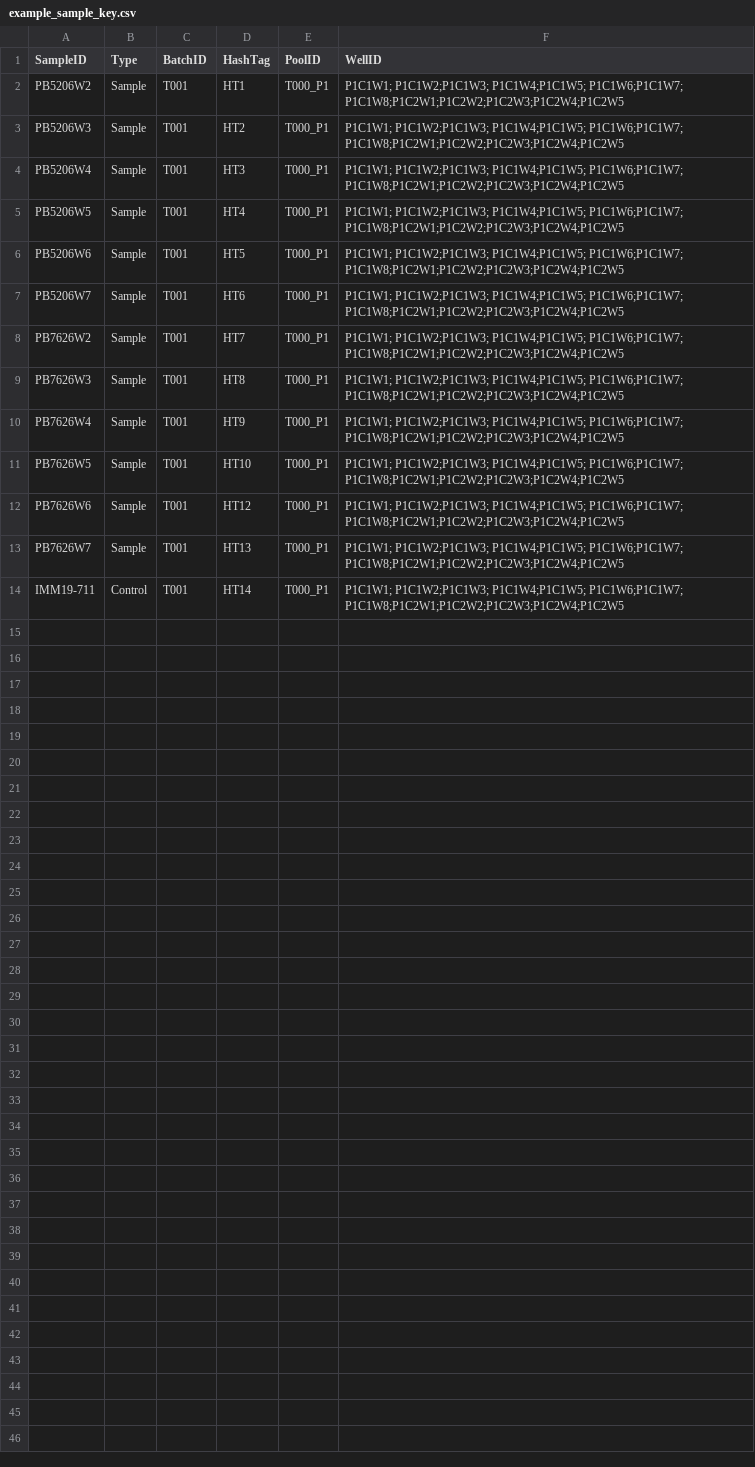
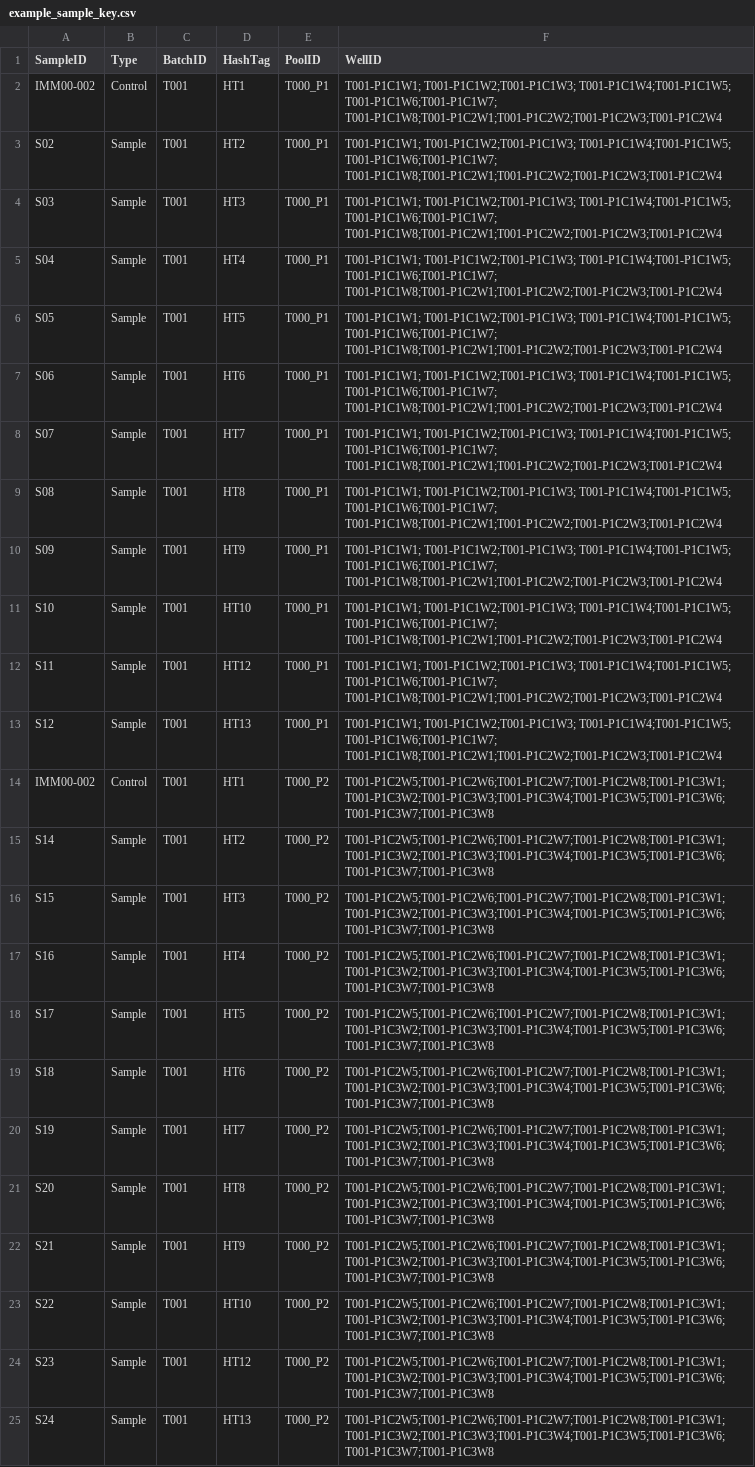
Before and after one commit to lokada-aifi/scrna-batch-report, a CSV file: inst/extdata/example_sample_key.csv, drawn as a sheet; the diff names each change by its address in the sheet, - before the commit and + after, or states it on an @@ line.

Commit message:
split rmarkdown to parent and child, add X002 example

```diff
--- a/inst/extdata/example_sample_key.csv
+++ b/inst/extdata/example_sample_key.csv
-A2 (SampleID): PB5206W2
+A2 (SampleID): IMM00-002
-B2 (Type): Sample
+B2 (Type): Control
-F2:F13 (WellID): P1C1W1; P1C1W2;P1C1W3; P1C1W4;P1C1W5; P1C1W6;P1C1W7; P1C1W8;P1C2W1;P1C2W2;P1C2W3;P1C2W4;P1C2W5
+F2:F13 (WellID): T001-P1C1W1; T001-P1C1W2;T001-P1C1W3; T001-P1C1W4;T001-P1C1W5; T001-P1C1W6;T001-P1C1W7; T001-P1C1W8;T001-P1C2W1;T001-P1C2W2;T001-P1C2W3;T001-P1C2W4
-A3 (SampleID): PB5206W3
+A3 (SampleID): S02
-A4 (SampleID): PB5206W4
+A4 (SampleID): S03
-A5 (SampleID): PB5206W5
+A5 (SampleID): S04
-A6 (SampleID): PB5206W6
+A6 (SampleID): S05
-A7 (SampleID): PB5206W7
+A7 (SampleID): S06
-A8 (SampleID): PB7626W2
+A8 (SampleID): S07
-A9 (SampleID): PB7626W3
+A9 (SampleID): S08
-A10 (SampleID): PB7626W4
+A10 (SampleID): S09
-A11 (SampleID): PB7626W5
+A11 (SampleID): S10
-A12 (SampleID): PB7626W6
+A12 (SampleID): S11
-A13 (SampleID): PB7626W7
+A13 (SampleID): S12
-A14 (SampleID): IMM19-711
+A14 (SampleID): IMM00-002
-D14 (HashTag): HT14
+D14 (HashTag): HT1
-E14 (PoolID): T000_P1
+E14 (PoolID): T000_P2
-F14 (WellID): P1C1W1; P1C1W2;P1C1W3; P1C1W4;P1C1W5; P1C1W6;P1C1W7; P1C1W8;P1C2W1;P1C2W2;P1C2W3;P1C2W4;P1C2W5
+F14 (WellID): T001-P1C2W5;T001-P1C2W6;T001-P1C2W7;T001-P1C2W8;T001-P1C3W1;T001-P1C3W2;T001-P1C3W3;T001-P1C3W4;T001-P1C3W5;T001-P1C3W6;T001-P1C3W7;T001-P1C3W8
+row 15: S14 | Sample | T001 | HT2 | T000_P2 | T001-P1C2W5;T001-P1C2W6;T001-P1C2W7;T001-P1C2W8;T001-P1C3W1;T001-P1C3W2;T001-P1C3W3;T001-P1C3W4;T001-P1C3W5;T001-P1C3W6;T001-P1C3W7;T001-P1C3W8
+row 16: S15 | Sample | T001 | HT3 | T000_P2 | T001-P1C2W5;T001-P1C2W6;T001-P1C2W7;T001-P1C2W8;T001-P1C3W1;T001-P1C3W2;T001-P1C3W3;T001-P1C3W4;T001-P1C3W5;T001-P1C3W6;T001-P1C3W7;T001-P1C3W8
+row 17: S16 | Sample | T001 | HT4 | T000_P2 | T001-P1C2W5;T001-P1C2W6;T001-P1C2W7;T001-P1C2W8;T001-P1C3W1;T001-P1C3W2;T001-P1C3W3;T001-P1C3W4;T001-P1C3W5;T001-P1C3W6;T001-P1C3W7;T001-P1C3W8
+row 18: S17 | Sample | T001 | HT5 | T000_P2 | T001-P1C2W5;T001-P1C2W6;T001-P1C2W7;T001-P1C2W8;T001-P1C3W1;T001-P1C3W2;T001-P1C3W3;T001-P1C3W4;T001-P1C3W5;T001-P1C3W6;T001-P1C3W7;T001-P1C3W8
+row 19: S18 | Sample | T001 | HT6 | T000_P2 | T001-P1C2W5;T001-P1C2W6;T001-P1C2W7;T001-P1C2W8;T001-P1C3W1;T001-P1C3W2;T001-P1C3W3;T001-P1C3W4;T001-P1C3W5;T001-P1C3W6;T001-P1C3W7;T001-P1C3W8
+row 20: S19 | Sample | T001 | HT7 | T000_P2 | T001-P1C2W5;T001-P1C2W6;T001-P1C2W7;T001-P1C2W8;T001-P1C3W1;T001-P1C3W2;T001-P1C3W3;T001-P1C3W4;T001-P1C3W5;T001-P1C3W6;T001-P1C3W7;T001-P1C3W8
+row 21: S20 | Sample | T001 | HT8 | T000_P2 | T001-P1C2W5;T001-P1C2W6;T001-P1C2W7;T001-P1C2W8;T001-P1C3W1;T001-P1C3W2;T001-P1C3W3;T001-P1C3W4;T001-P1C3W5;T001-P1C3W6;T001-P1C3W7;T001-P1C3W8
+row 22: S21 | Sample | T001 | HT9 | T000_P2 | T001-P1C2W5;T001-P1C2W6;T001-P1C2W7;T001-P1C2W8;T001-P1C3W1;T001-P1C3W2;T001-P1C3W3;T001-P1C3W4;T001-P1C3W5;T001-P1C3W6;T001-P1C3W7;T001-P1C3W8
+row 23: S22 | Sample | T001 | HT10 | T000_P2 | T001-P1C2W5;T001-P1C2W6;T001-P1C2W7;T001-P1C2W8;T001-P1C3W1;T001-P1C3W2;T001-P1C3W3;T001-P1C3W4;T001-P1C3W5;T001-P1C3W6;T001-P1C3W7;T001-P1C3W8
+row 24: S23 | Sample | T001 | HT12 | T000_P2 | T001-P1C2W5;T001-P1C2W6;T001-P1C2W7;T001-P1C2W8;T001-P1C3W1;T001-P1C3W2;T001-P1C3W3;T001-P1C3W4;T001-P1C3W5;T001-P1C3W6;T001-P1C3W7;T001-P1C3W8
+row 25: S24 | Sample | T001 | HT13 | T000_P2 | T001-P1C2W5;T001-P1C2W6;T001-P1C2W7;T001-P1C2W8;T001-P1C3W1;T001-P1C3W2;T001-P1C3W3;T001-P1C3W4;T001-P1C3W5;T001-P1C3W6;T001-P1C3W7;T001-P1C3W8
```
Also changed, not shown: 16 other files.
